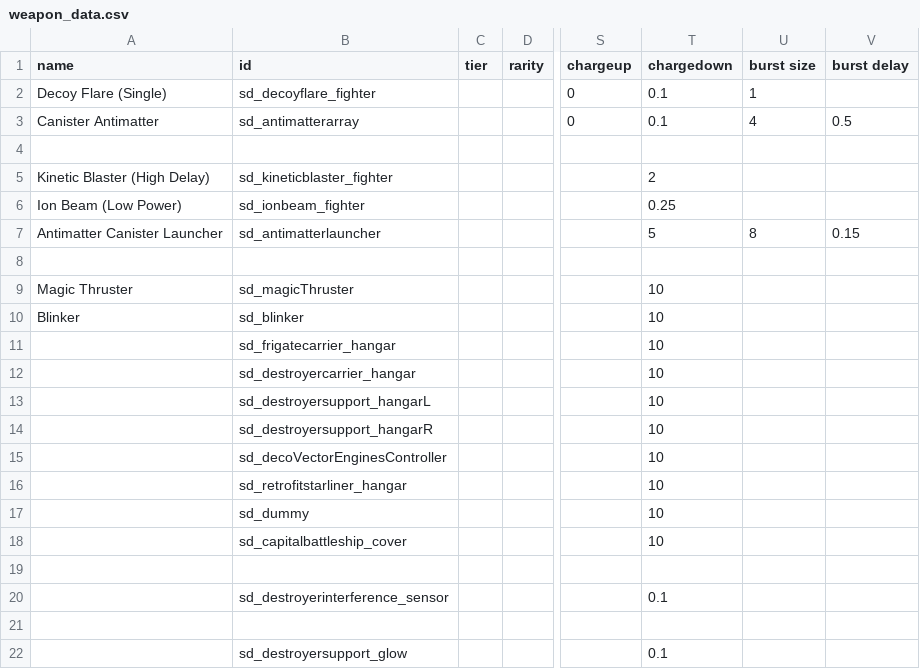
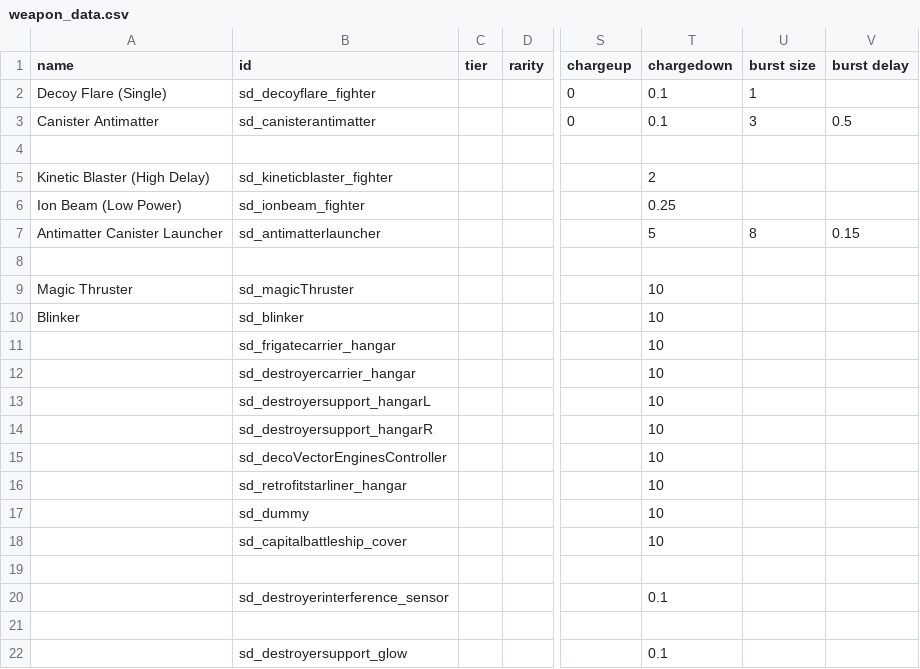
Before and after one commit to Sorrydough/Doughsector, a CSV file: data/weapons/weapon_data.csv, drawn as a sheet; only a part is shown, gaps mark what is left out; the diff names each change by its address in the sheet, - before the commit and + after, or states it on an @@ line.

```diff
--- a/data/weapons/weapon_data.csv
+++ b/data/weapons/weapon_data.csv
-B3 (id): sd_antimatterarray
+B3 (id): sd_canisterantimatter
-U3 (burst size): 4
+U3 (burst size): 3
```
Also changed, not shown: data/hulls/ship_data.csv, data/shipsystems/ship_systems.csv, 31 other files.
